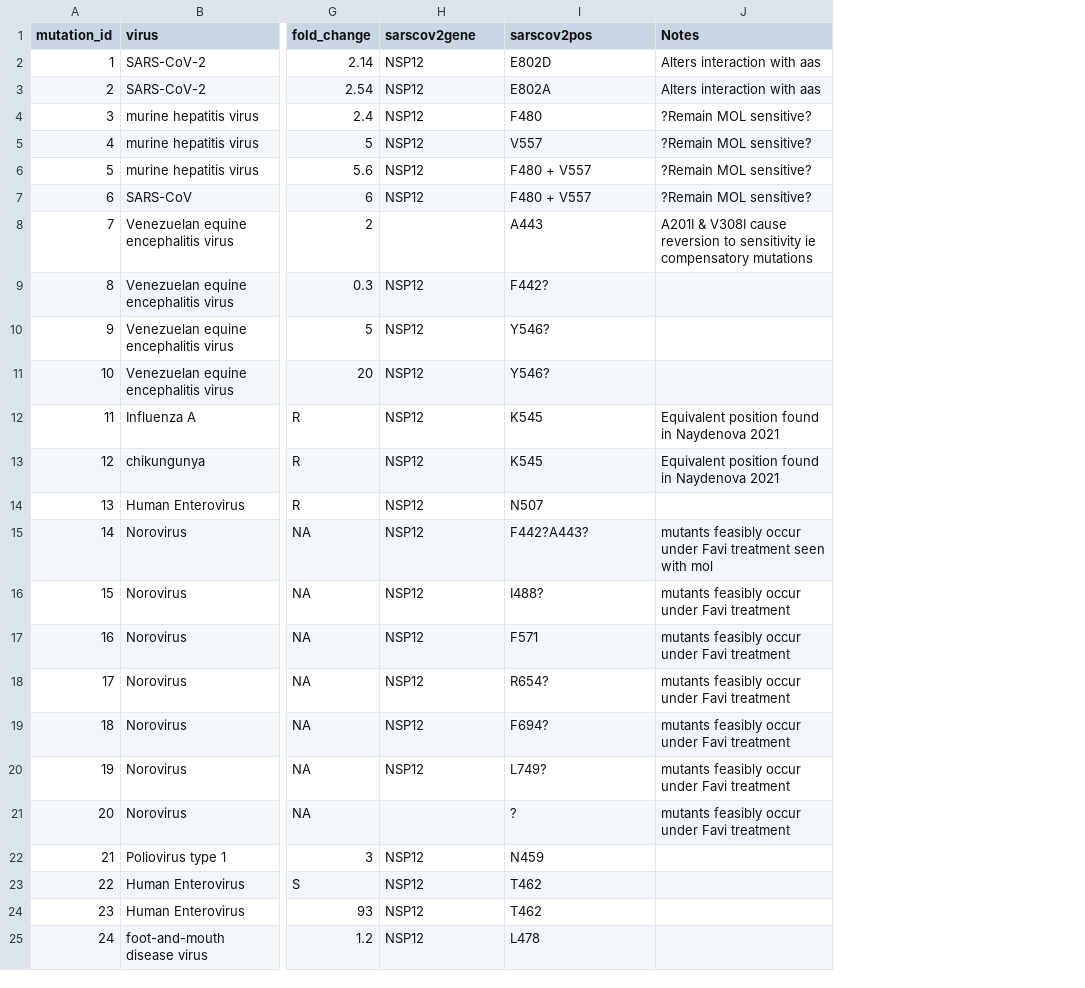
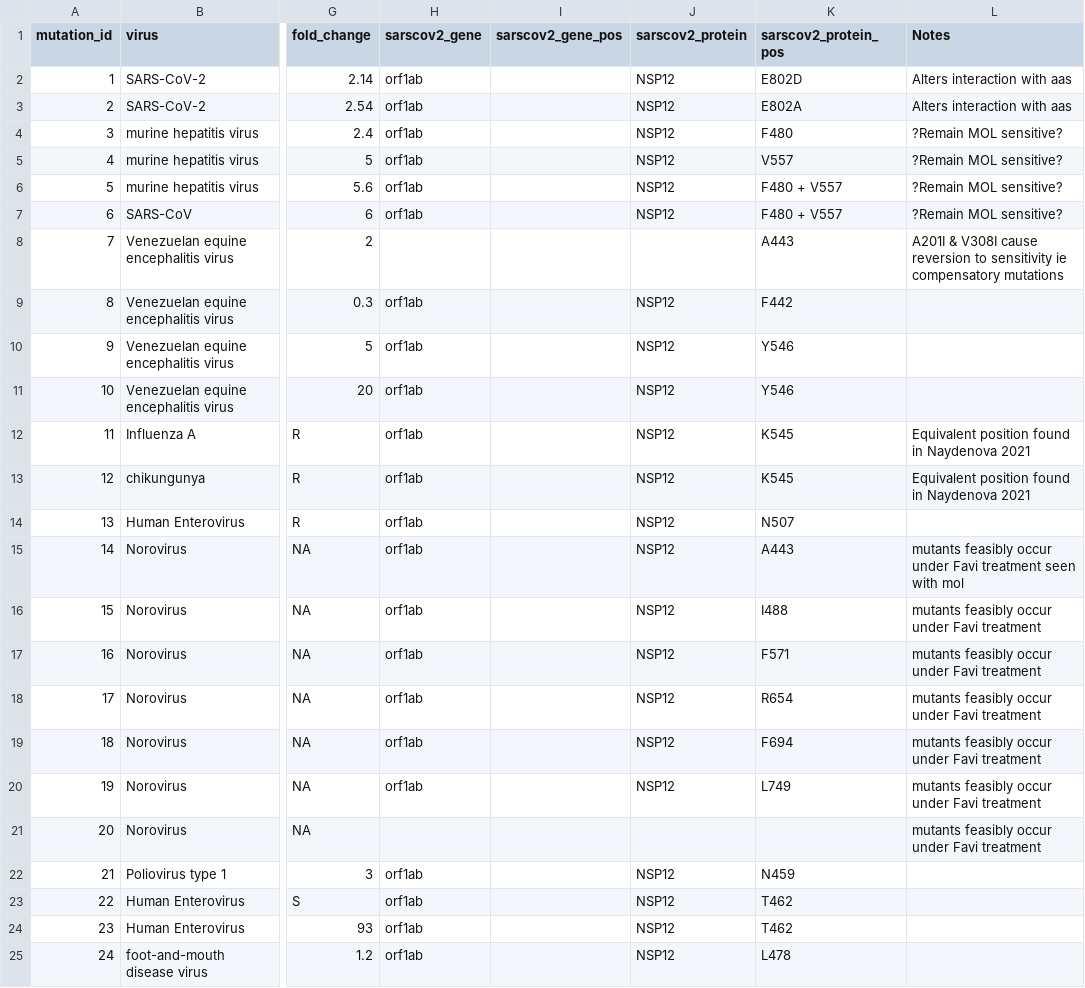
Before and after one commit to ucl-pathgenomics/SARS2-ResistanceDB, a TSV file: rna_antiviral_db.tsv, drawn as a sheet; only a part is shown, gaps mark what is left out; addresses are those after the commit; the diff covers the shown part only; the diff names each change by its address in the sheet, - before the commit and + after, or states it on an @@ line.

Commit message:
Separated gene/protein columns

```diff
--- a/rna_antiviral_db.tsv
+++ b/rna_antiviral_db.tsv
+column H (sarscov2_gene), rows 2-25: orf1ab | orf1ab | orf1ab | orf1ab | orf1ab | orf1ab |  | orf1ab | orf1ab | orf1ab | orf1ab | orf1ab | orf1ab | orf1ab | orf1ab | orf1ab | orf1ab | orf1ab | orf1ab |  | orf1ab | orf1ab | orf1ab | orf1ab
+column I (sarscov2_gene_pos), empty
-J1: sarscov2gene
+J1: sarscov2_protein
-K1: sarscov2pos
+K1: sarscov2_protein_pos
-K9 (sarscov2_protein_pos): F442?
+K9 (sarscov2_protein_pos): F442
-K10:K11 (sarscov2_protein_pos): Y546?
+K10:K11 (sarscov2_protein_pos): Y546
-K15 (sarscov2_protein_pos): F442?A443?
+K15 (sarscov2_protein_pos): A443
-K16 (sarscov2_protein_pos): I488?
+K16 (sarscov2_protein_pos): I488
-K18 (sarscov2_protein_pos): R654?
+K18 (sarscov2_protein_pos): R654
-K19 (sarscov2_protein_pos): F694?
+K19 (sarscov2_protein_pos): F694
-K20 (sarscov2_protein_pos): L749?
+K20 (sarscov2_protein_pos): L749
-K21 (sarscov2_protein_pos): ?
+K21 (sarscov2_protein_pos): (empty)
```
Also changed, not shown: 24 edited cells elsewhere in this file.
